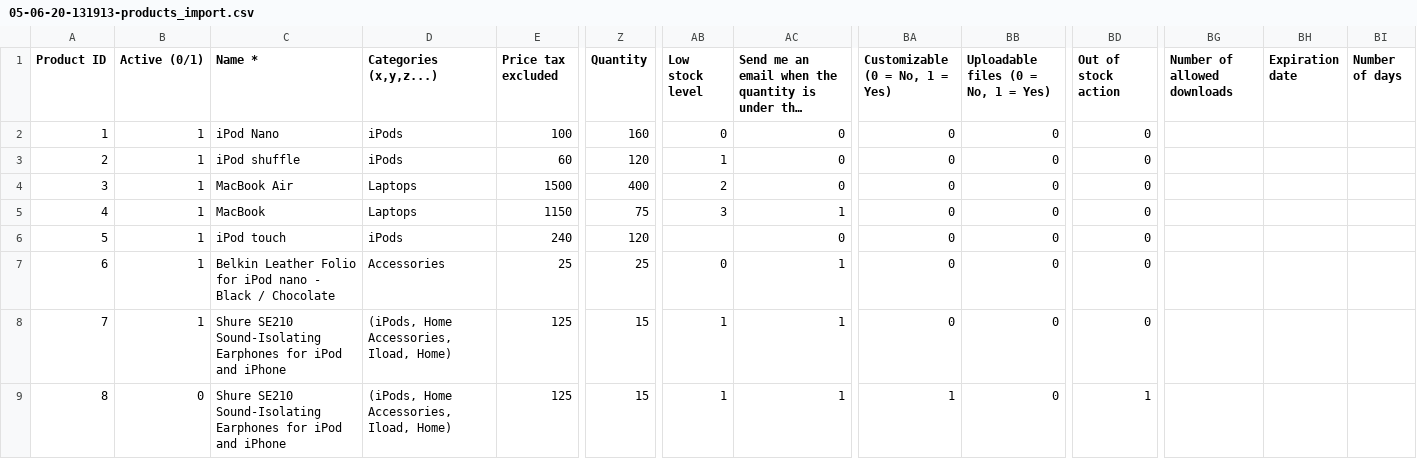
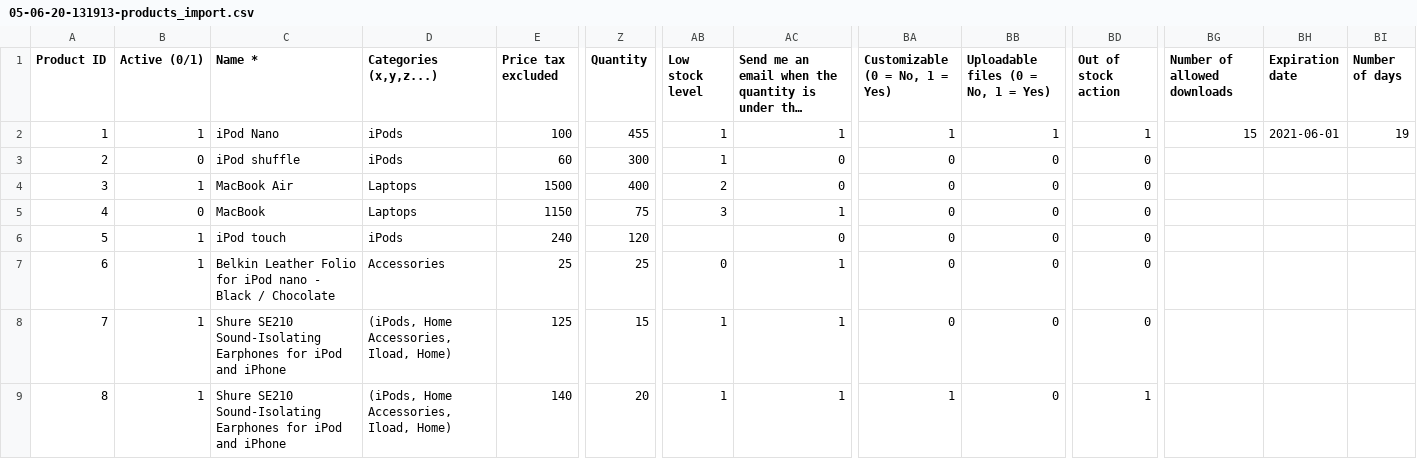
Before and after one commit to MaximPolyaev/pluginImportPSh, a CSV file: importfiles/05-06-20-131913-products_import.csv, drawn as a sheet; only a part is shown, gaps mark what is left out; long unchanged cells end in …; the diff names each change by its address in the sheet, - before the commit and + after, or states it on an @@ line.

Commit message:
ImportDB update nb_downloadable,nb_days_accessible,data_expiration fields

```diff
--- a/importfiles/05-06-20-131913-products_import.csv
+++ b/importfiles/05-06-20-131913-products_import.csv
-Z2 (Quantity): 160
+Z2 (Quantity): 455
-AB2 (Low stock level): 0
+AB2 (Low stock level): 1
-AC2: 0
+AC2: 1
-BA2 (Customizable (0 = No, 1 = Yes)): 0
+BA2 (Customizable (0 = No, 1 = Yes)): 1
-BB2: 0
+BB2: 1
-BD2 (Out of stock action): 0
+BD2 (Out of stock action): 1
-BG2 (Number of allowed downloads): (empty)
+BG2 (Number of allowed downloads): 15
-BH2 (Expiration date): (empty)
+BH2 (Expiration date): 2021-06-01
-BI2 (Number of days): (empty)
+BI2 (Number of days): 19
-B3 (Active (0/1)): 1
+B3 (Active (0/1)): 0
-Z3 (Quantity): 120
+Z3 (Quantity): 300
-B5 (Active (0/1)): 1
+B5 (Active (0/1)): 0
-B9 (Active (0/1)): 0
+B9 (Active (0/1)): 1
-E9 (Price tax excluded): 125
+E9 (Price tax excluded): 140
-Z9 (Quantity): 15
+Z9 (Quantity): 20
```
Also changed, not shown: 1 other file.
